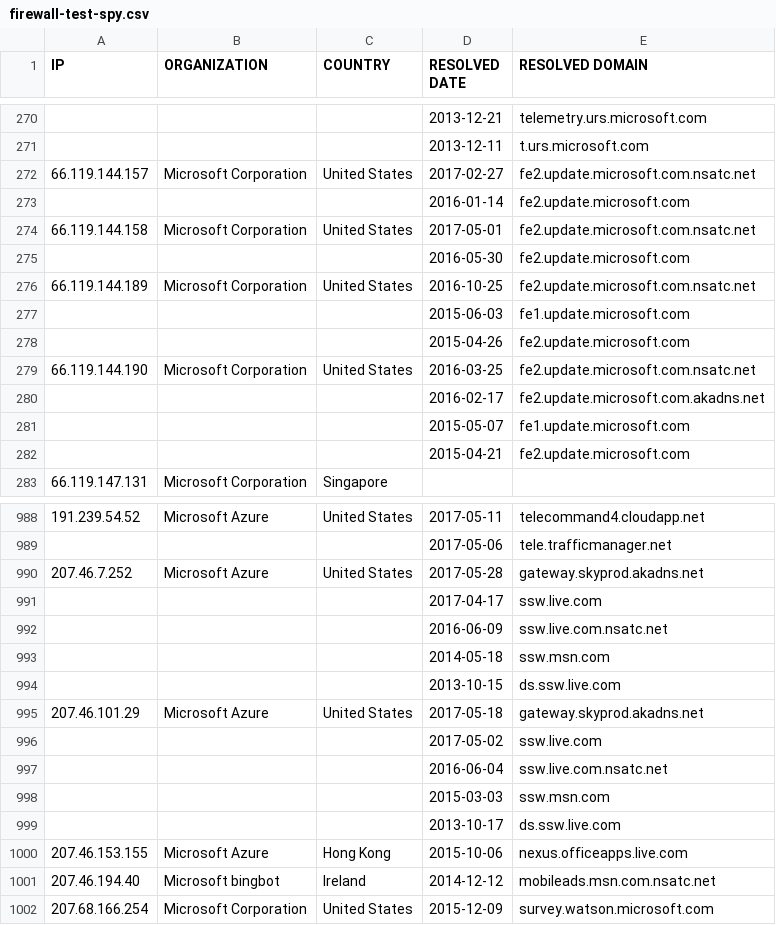
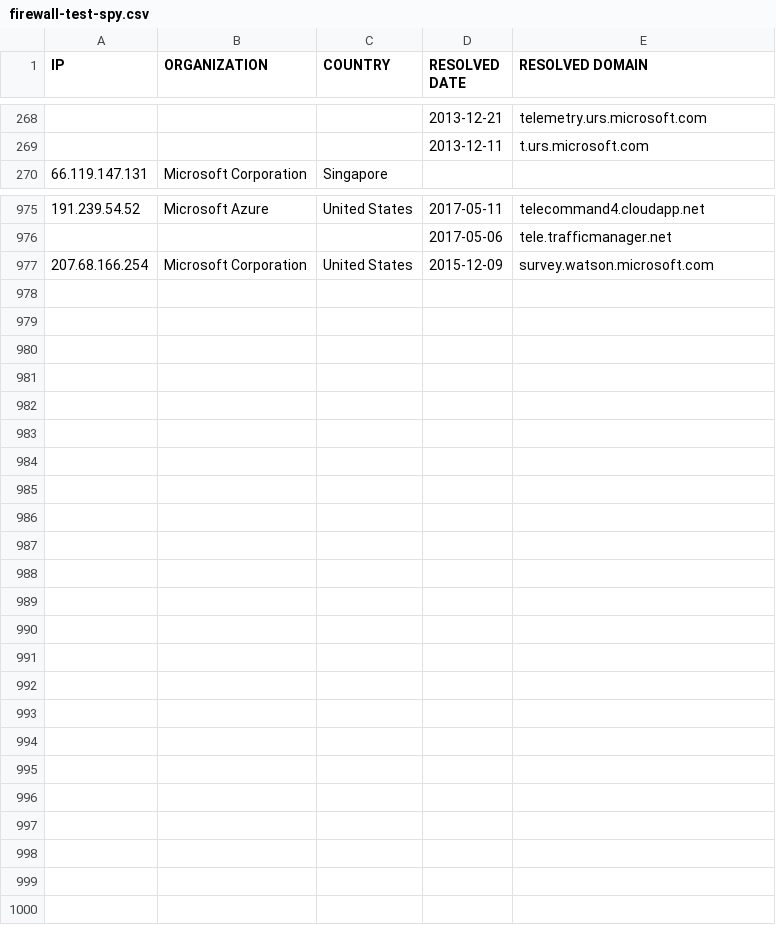
Before and after one commit to xxoolm/WindowsSpyBlocker, a CSV file: logs/win10/firewall-test-spy.csv, drawn as a sheet; only a part is shown, gaps mark what is left out; removed rows and columns are numbered as before the commit, all else as after; the diff covers the shown part only; the diff names each change by its address in the sheet, - before the commit and + after, or states it on an @@ line.

Commit message:
Typo on IP for Windows 10 spy Error parsing OpenWRT data (Issue #63) Move 66.119.144 to update for Windows 10 (Issue #62) Move 207.46 to extra for Windows 10 (Issue #15)

```diff
--- a/logs/win10/firewall-test-spy.csv
+++ b/logs/win10/firewall-test-spy.csv
-row 272: 66.119.144.157 | Microsoft Corporation | United States | 2017-02-27 | fe2.update.microsoft.com.nsatc.net
-row 273:  |  |  | 2016-01-14 | fe2.update.microsoft.com
-row 274: 66.119.144.158 | Microsoft Corporation | United States | 2017-05-01 | fe2.update.microsoft.com.nsatc.net
-row 275:  |  |  | 2016-05-30 | fe2.update.microsoft.com
-row 276: 66.119.144.189 | Microsoft Corporation | United States | 2016-10-25 | fe2.update.microsoft.com.nsatc.net
-row 277:  |  |  | 2015-06-03 | fe1.update.microsoft.com
-row 278:  |  |  | 2015-04-26 | fe2.update.microsoft.com
-row 279: 66.119.144.190 | Microsoft Corporation | United States | 2016-03-25 | fe2.update.microsoft.com.nsatc.net
-row 280:  |  |  | 2016-02-17 | fe2.update.microsoft.com.akadns.net
-row 281:  |  |  | 2015-05-07 | fe1.update.microsoft.com
-row 282:  |  |  | 2015-04-21 | fe2.update.microsoft.com
-row 990: 207.46.7.252 | Microsoft Azure | United States | 2017-05-28 | gateway.skyprod.akadns.net
-row 991:  |  |  | 2017-04-17 | ssw.live.com
-row 992:  |  |  | 2016-06-09 | ssw.live.com.nsatc.net
-row 993:  |  |  | 2014-05-18 | ssw.msn.com
-row 994:  |  |  | 2013-10-15 | ds.ssw.live.com
-row 995: 207.46.101.29 | Microsoft Azure | United States | 2017-05-18 | gateway.skyprod.akadns.net
-row 996:  |  |  | 2017-05-02 | ssw.live.com
-row 997:  |  |  | 2016-06-04 | ssw.live.com.nsatc.net
-row 998:  |  |  | 2015-03-03 | ssw.msn.com
-row 999:  |  |  | 2013-10-17 | ds.ssw.live.com
-row 1000: 207.46.153.155 | Microsoft Azure | Hong Kong | 2015-10-06 | nexus.officeapps.live.com
-row 1001: 207.46.194.40 | Microsoft bingbot | Ireland | 2014-12-12 | mobileads.msn.com.nsatc.net
```
Also changed, not shown: 2 removed rows and 36 moved rows elsewhere in this file, logs/win10/firewall-test-extra.csv, logs/win10/firewall-test-update.csv, 15 other files.
